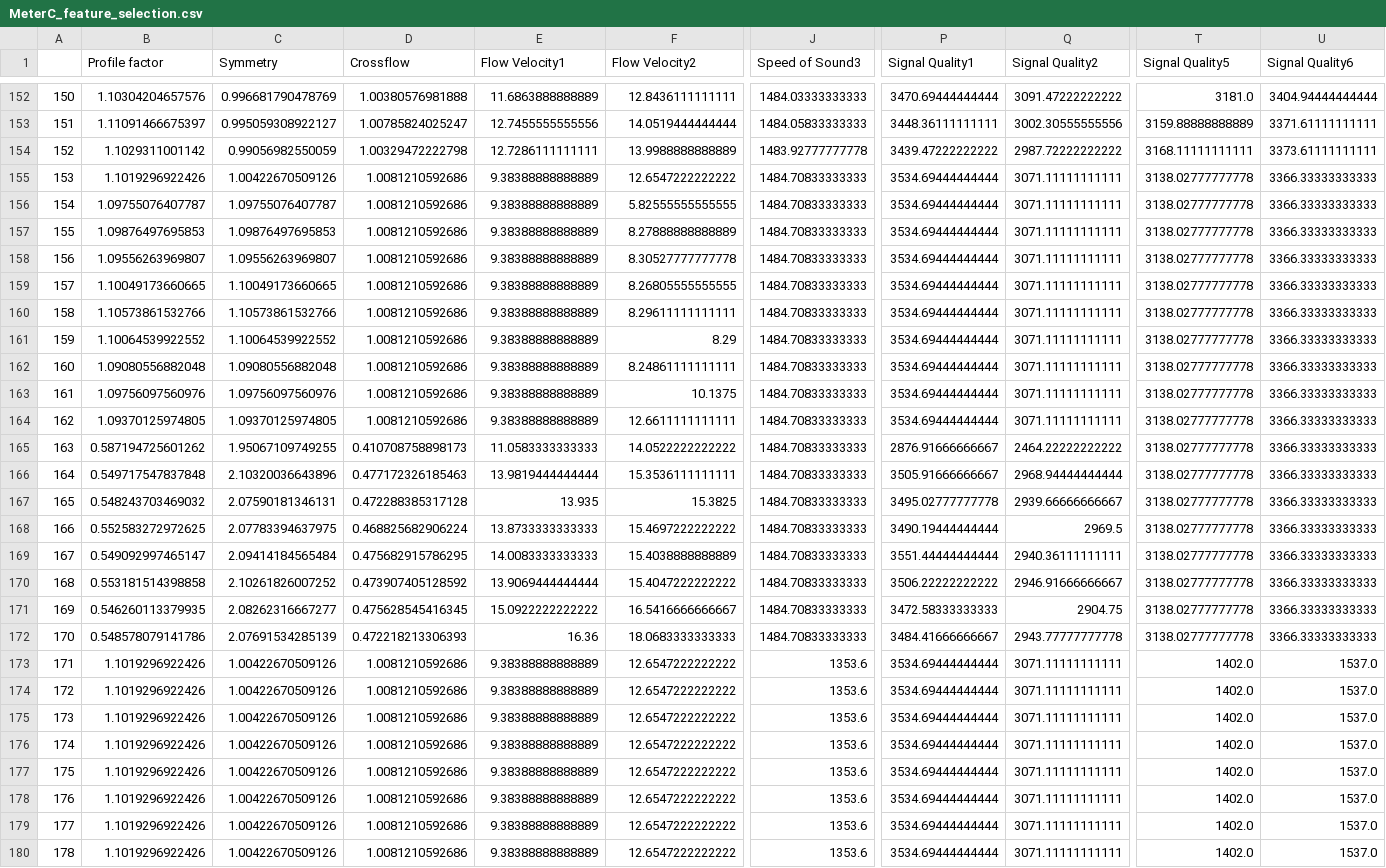
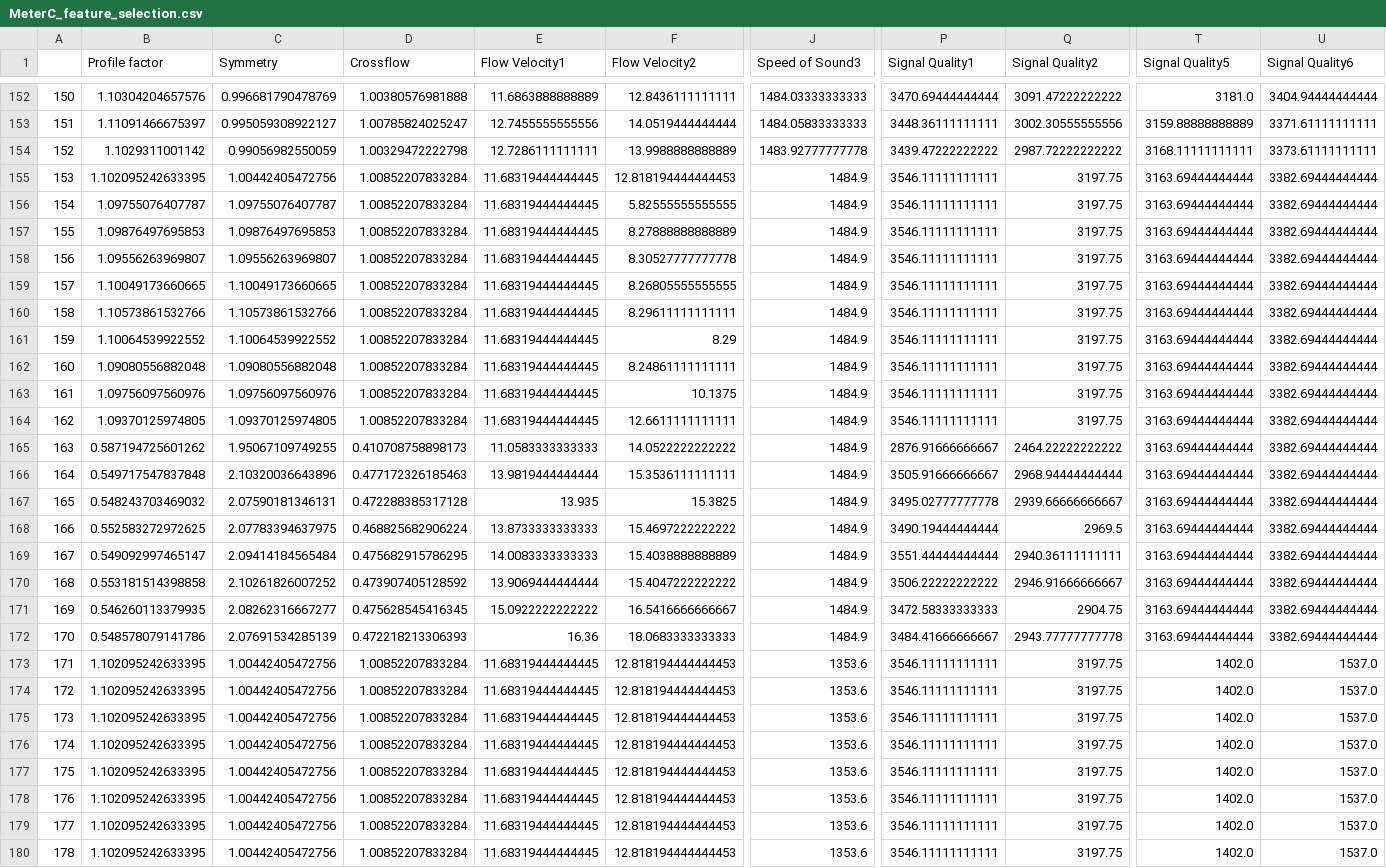
Before and after one commit to josh-huang/CSC3005-DataAnalytics-Project, a CSV file: 4. Dataset Feature Selection/MeterC_feature_selection.csv, drawn as a sheet; only a part is shown, gaps mark what is left out; the diff covers the shown part only; the diff names each change by its address in the sheet, - before the commit and + after, or states it on an @@ line.

```diff
--- a/4. Dataset Feature Selection/MeterC_feature_selection.csv
+++ b/4. Dataset Feature Selection/MeterC_feature_selection.csv
-B155 (Profile factor): 1.1019296922426
+B155 (Profile factor): 1.102095242633395
-C155 (Symmetry): 1.00422670509126
+C155 (Symmetry): 1.00442405472756
-D155:D164 (Crossflow): 1.0081210592686
+D155:D164 (Crossflow): 1.00852207833284
-E155:E164 (Flow Velocity1): 9.38388888888889
+E155:E164 (Flow Velocity1): 11.68319444444445
-F155 (Flow Velocity2): 12.6547222222222
+F155 (Flow Velocity2): 12.818194444444453
-J155:J172 (Speed of Sound3): 1484.70833333333
+J155:J172 (Speed of Sound3): 1484.9
-P155:P164 (Signal Quality1): 3534.69444444444
+P155:P164 (Signal Quality1): 3546.11111111111
-Q155:Q164 (Signal Quality2): 3071.11111111111
+Q155:Q164 (Signal Quality2): 3197.75
-T155:T172 (Signal Quality5): 3138.02777777778
+T155:T172 (Signal Quality5): 3163.69444444444
-U155:U172 (Signal Quality6): 3366.33333333333
+U155:U172 (Signal Quality6): 3382.69444444444
-B173:B180 (Profile factor): 1.1019296922426
+B173:B180 (Profile factor): 1.102095242633395
-C173:C180 (Symmetry): 1.00422670509126
+C173:C180 (Symmetry): 1.00442405472756
-D173:D180 (Crossflow): 1.0081210592686
+D173:D180 (Crossflow): 1.00852207833284
-E173:E180 (Flow Velocity1): 9.38388888888889
+E173:E180 (Flow Velocity1): 11.68319444444445
-F173:F180 (Flow Velocity2): 12.6547222222222
+F173:F180 (Flow Velocity2): 12.818194444444453
-P173:P180 (Signal Quality1): 3534.69444444444
+P173:P180 (Signal Quality1): 3546.11111111111
-Q173:Q180 (Signal Quality2): 3071.11111111111
+Q173:Q180 (Signal Quality2): 3197.75
```
Also changed, not shown: 28 edited cells elsewhere in this file, 3. Dataset No outlier File/MeterB_no_outlier.csv, 3. Dataset No outlier File/MeterC_no_outlier.csv, 19 other files.
